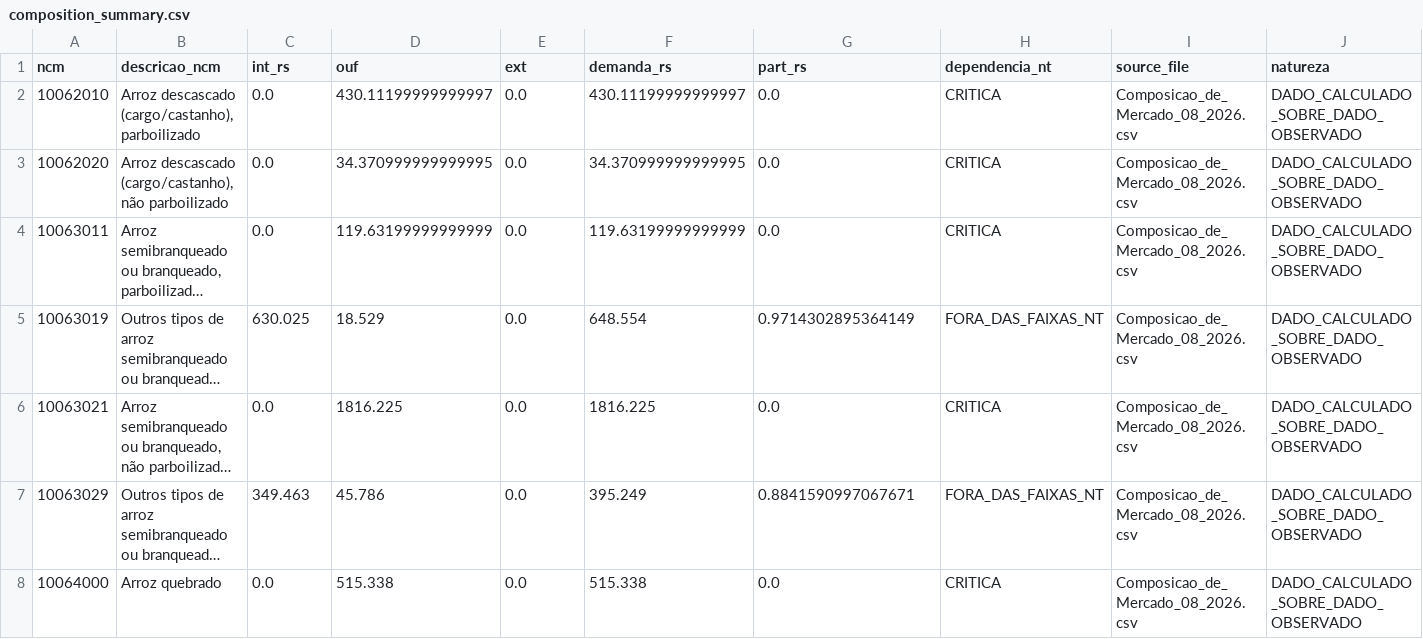
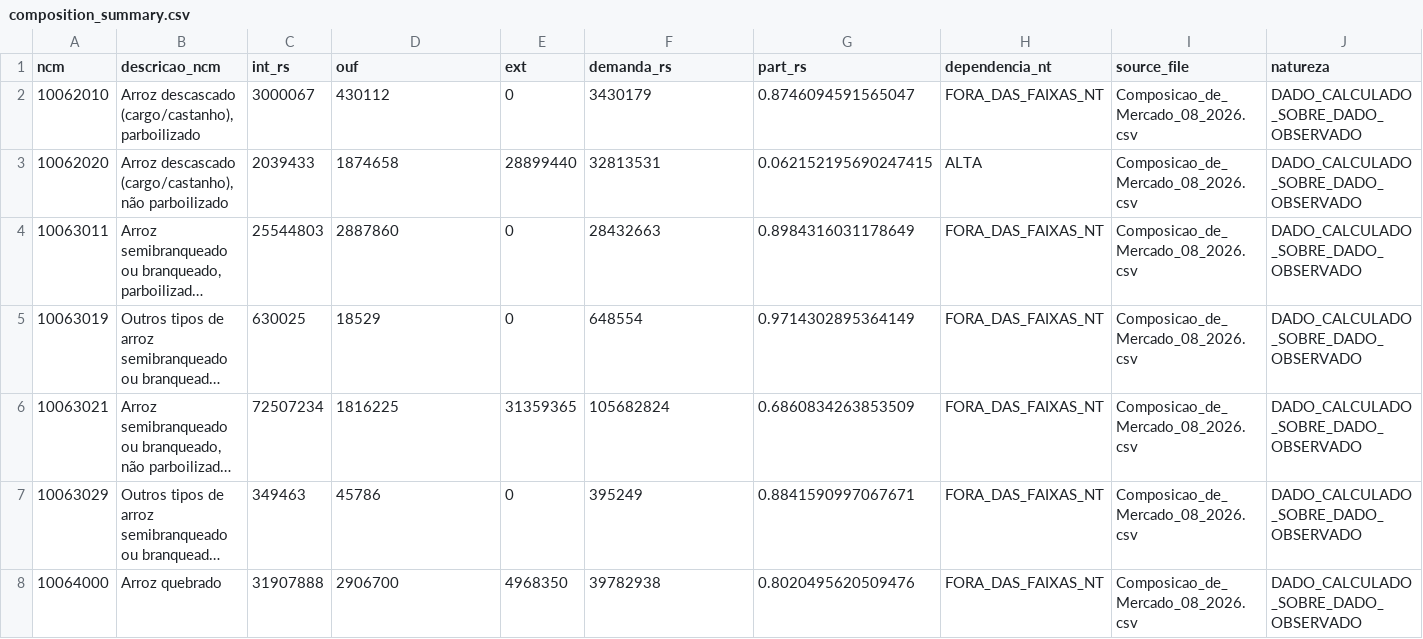
Before and after one commit to fernandossantor/sao-borja-market-intelligence, a CSV file: docs/data_sources/radar_open_data_current_2026_08/composition_summary.csv, drawn as a sheet; only a part is shown; long unchanged cells end in …; the diff names each change by its address in the sheet, - before the commit and + after, or states it on an @@ line.

```diff
--- a/docs/data_sources/radar_open_data_current_2026_08/composition_summary.csv
+++ b/docs/data_sources/radar_open_data_current_2026_08/composition_summary.csv
-C2 (int_rs): 0.0
+C2 (int_rs): 3000067
-D2 (ouf): 430.11199999999997
+D2 (ouf): 430112
-E2 (ext): 0.0
+E2 (ext): 0
-F2 (demanda_rs): 430.11199999999997
+F2 (demanda_rs): 3430179
-G2 (part_rs): 0.0
+G2 (part_rs): 0.8746094591565047
-H2 (dependencia_nt): CRITICA
+H2 (dependencia_nt): FORA_DAS_FAIXAS_NT
-C3 (int_rs): 0.0
+C3 (int_rs): 2039433
-D3 (ouf): 34.370999999999995
+D3 (ouf): 1874658
-E3 (ext): 0.0
+E3 (ext): 28899440
-F3 (demanda_rs): 34.370999999999995
+F3 (demanda_rs): 32813531
-G3 (part_rs): 0.0
+G3 (part_rs): 0.062152195690247415
-H3 (dependencia_nt): CRITICA
+H3 (dependencia_nt): ALTA
-C4 (int_rs): 0.0
+C4 (int_rs): 25544803
-D4 (ouf): 119.63199999999999
+D4 (ouf): 2887860
-E4:E5 (ext): 0.0
+E4:E5 (ext): 0
-F4 (demanda_rs): 119.63199999999999
+F4 (demanda_rs): 28432663
-G4 (part_rs): 0.0
+G4 (part_rs): 0.8984316031178649
-H4 (dependencia_nt): CRITICA
+H4 (dependencia_nt): FORA_DAS_FAIXAS_NT
-C5 (int_rs): 630.025
+C5 (int_rs): 630025
-D5 (ouf): 18.529
+D5 (ouf): 18529
-F5 (demanda_rs): 648.554
+F5 (demanda_rs): 648554
-C6 (int_rs): 0.0
+C6 (int_rs): 72507234
-D6 (ouf): 1816.225
+D6 (ouf): 1816225
-E6 (ext): 0.0
+E6 (ext): 31359365
-F6 (demanda_rs): 1816.225
+F6 (demanda_rs): 105682824
-G6 (part_rs): 0.0
+G6 (part_rs): 0.6860834263853509
-H6 (dependencia_nt): CRITICA
+H6 (dependencia_nt): FORA_DAS_FAIXAS_NT
-C7 (int_rs): 349.463
+C7 (int_rs): 349463
-D7 (ouf): 45.786
+D7 (ouf): 45786
-E7 (ext): 0.0
+E7 (ext): 0
-F7 (demanda_rs): 395.249
+F7 (demanda_rs): 395249
-C8 (int_rs): 0.0
+C8 (int_rs): 31907888
-D8 (ouf): 515.338
+D8 (ouf): 2906700
-E8 (ext): 0.0
+E8 (ext): 4968350
-F8 (demanda_rs): 515.338
+F8 (demanda_rs): 39782938
-G8 (part_rs): 0.0
+G8 (part_rs): 0.8020495620509476
-H8 (dependencia_nt): CRITICA
+H8 (dependencia_nt): FORA_DAS_FAIXAS_NT
```
